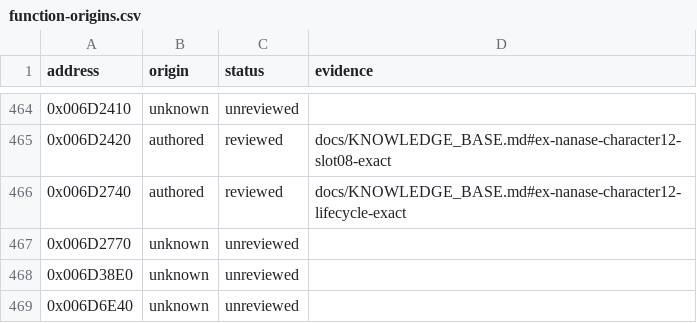
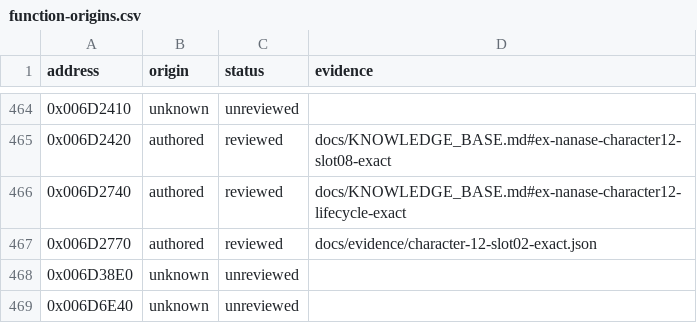
Before and after one commit to N0zoM1z0/Eternal-Fighter-Zero, a CSV file: config/function-origins.csv, drawn as a sheet; only a part is shown, gaps mark what is left out.

```diff
--- a/config/function-origins.csv
+++ b/config/function-origins.csv
@@ -466,3 +466,3 @@ address,origin,status,evidence
 0x006D2740,authored,reviewed,docs/KNOWLEDGE_BASE.md#ex-nanase-character12-lifecycle-exact
-0x006D2770,unknown,unreviewed,
+0x006D2770,authored,reviewed,docs/evidence/character-12-slot02-exact.json
 0x006D38E0,unknown,unreviewed,
```
Also changed, not shown: config/function-boundaries.csv, config/functions.csv, 6 other files.
